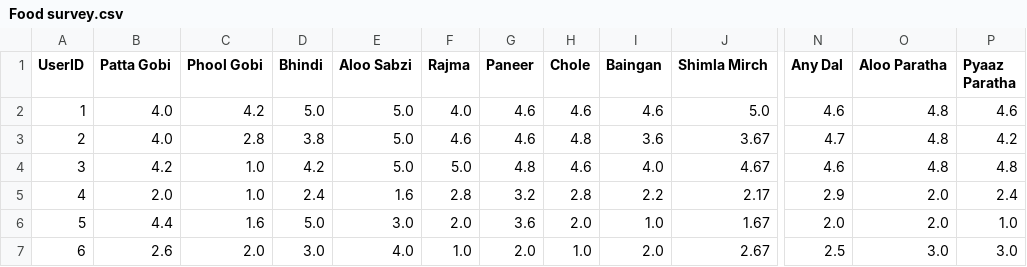
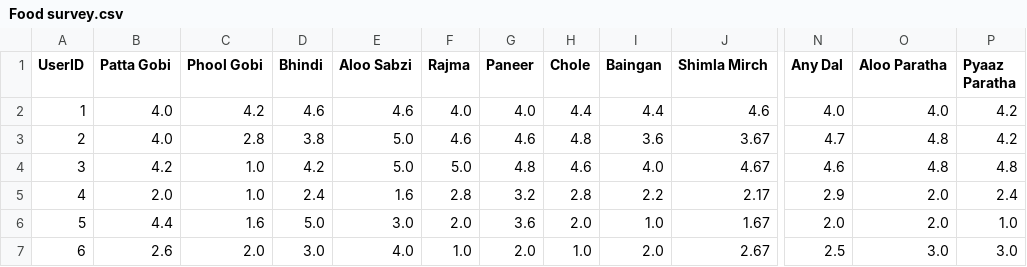
Before and after one commit to chenatoast/Meal-Harmony, a CSV file: Food survey.csv, drawn as a sheet; only a part is shown, gaps mark what is left out; the diff names each change by its address in the sheet, - before the commit and + after, or states it on an @@ line.

```diff
--- a/Food survey.csv
+++ b/Food survey.csv
-D2 (Bhindi): 5.0
+D2 (Bhindi): 4.6
-E2 (Aloo Sabzi): 5.0
+E2 (Aloo Sabzi): 4.6
-G2 (Paneer): 4.6
+G2 (Paneer): 4.0
-H2 (Chole): 4.6
+H2 (Chole): 4.4
-I2 (Baingan): 4.6
+I2 (Baingan): 4.4
-J2 (Shimla Mirch): 5.0
+J2 (Shimla Mirch): 4.6
-N2 (Any Dal): 4.6
+N2 (Any Dal): 4.0
-O2 (Aloo Paratha): 4.8
+O2 (Aloo Paratha): 4.0
-P2 (Pyaaz Paratha): 4.6
+P2 (Pyaaz Paratha): 4.2
```
Also changed, not shown: 12 other files.
